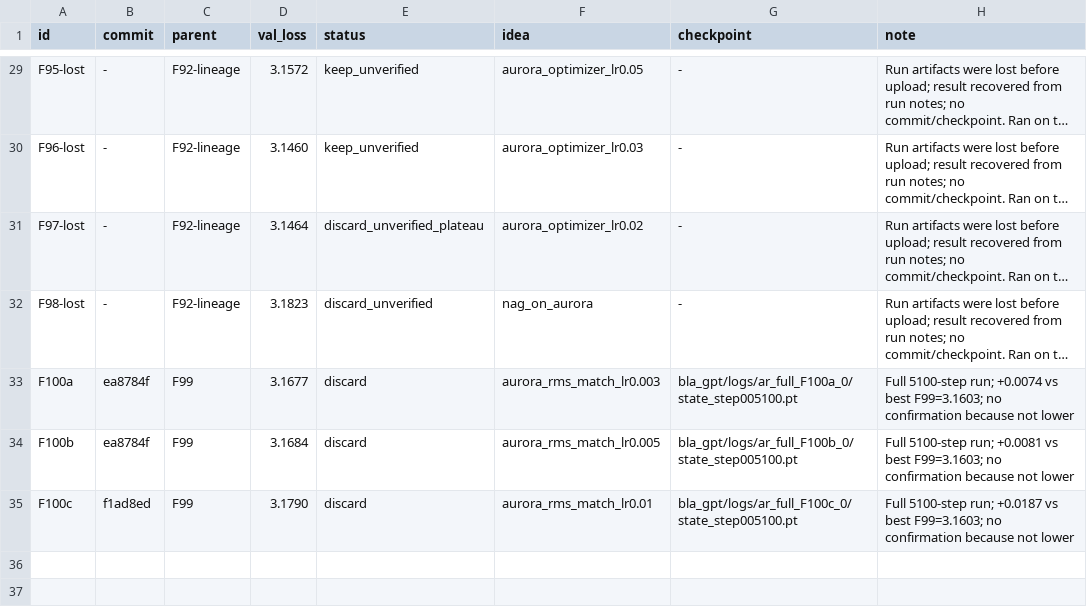
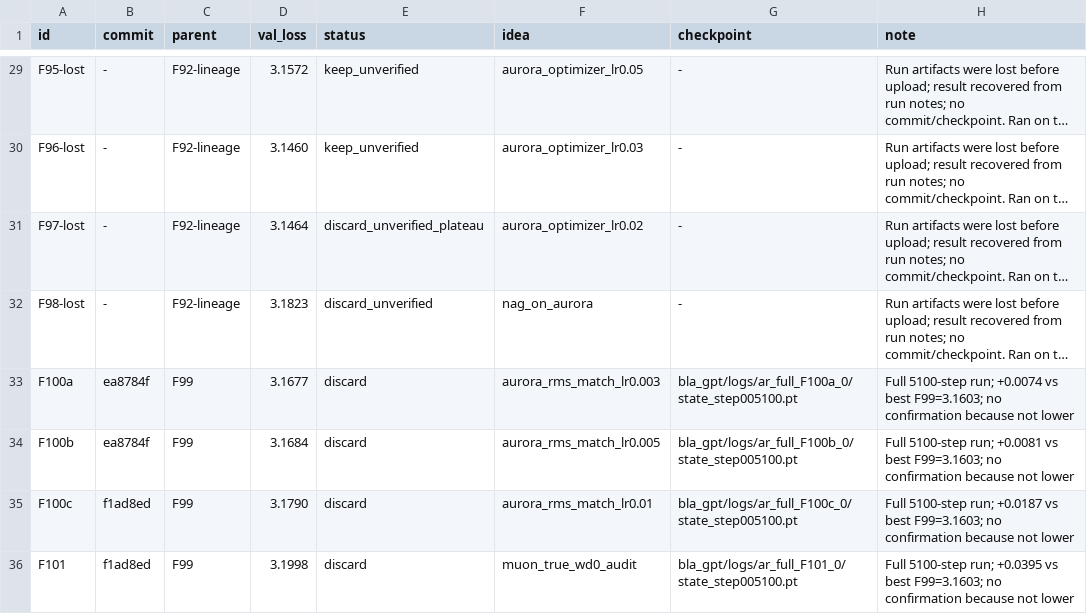
Before and after one commit to erogol/BlaGPT, a TSV file: ar/full_results.tsv, drawn as a sheet; only a part is shown, gaps mark what is left out; long unchanged cells end in ….

Commit message:
autoresearch: record F101 full run (discard, 3.1998 vs best 3.1603)

```diff
--- a/ar/full_results.tsv
+++ b/ar/full_results.tsv
@@ -35 +35,2 @@ F100b	ea8784f	F99	3.1684	discard	aurora_rms_match_lr0.005	bla_gpt/logs/ar_full_F
 F100c	f1ad8ed	F99	3.1790	discard	aurora_rms_match_lr0.01	bla_gpt/logs/ar_full_F100c_0/state_step005100.pt	Full 5100-step run; +0.0187 vs best F99=3.1603; no confirmation because not lower
+F101	f1ad8ed	F99	3.1998	discard	muon_true_wd0_audit	bla_gpt/logs/ar_full_F101_0/state_step005100.pt	Full 5100-step run; +0.0395 vs best F99=3.1603; no confirmation because not lower
```
Also changed, not shown: 3 other files.
